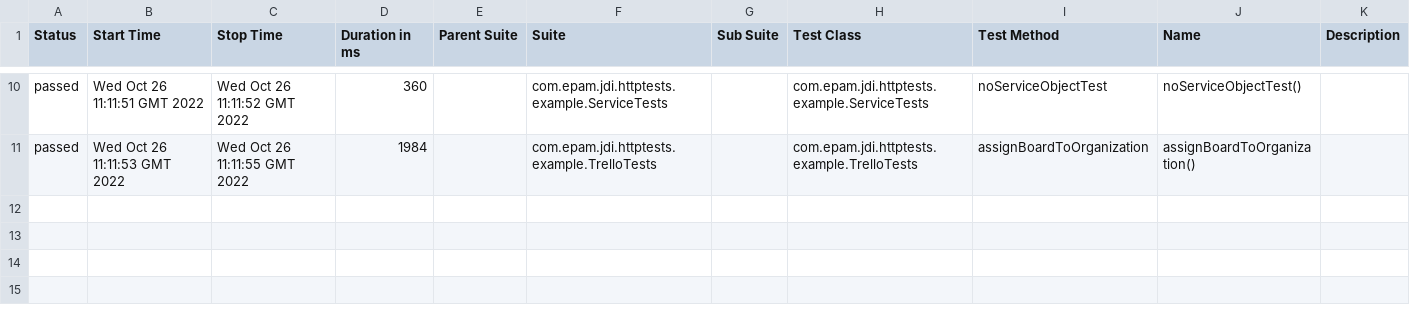
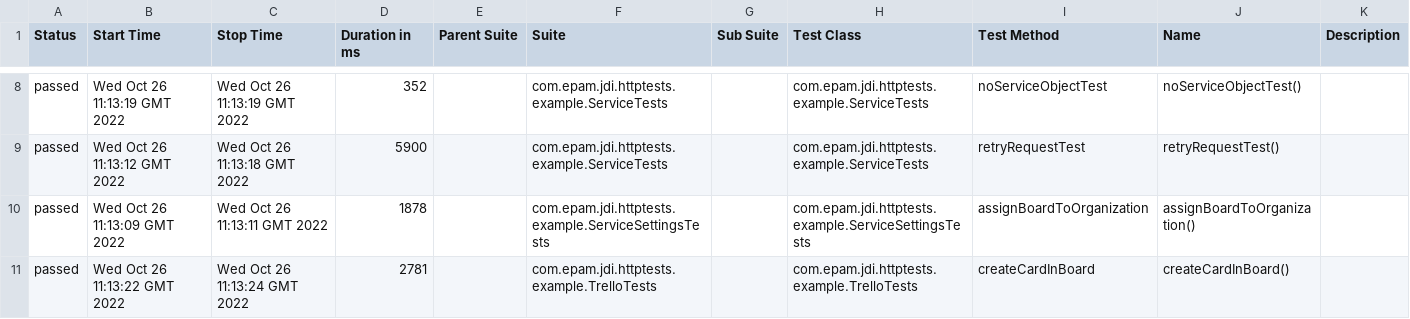
Before and after one commit to jdi-templates/jdi-dark-junit-template, a CSV file: 5/data/suites.csv, drawn as a sheet; only a part is shown, gaps mark what is left out; the diff covers the shown part only.

```diff
--- a/5/data/suites.csv
+++ b/5/data/suites.csv
@@ -10,2 +8,4 @@
-"passed","Wed Oct 26 11:11:51 GMT 2022","Wed Oct 26 11:11:52 GMT 2022","360","","com.epam.jdi.httptests.example.ServiceTests","","com.epam.jdi.httptests.example.ServiceTests","noServiceObjectTest","noServiceObjectTest()",""
-"passed","Wed Oct 26 11:11:53 GMT 2022","Wed Oct 26 11:11:55 GMT 2022","1984","","com.epam.jdi.httptests.example.TrelloTests","","com.epam.jdi.httptests.example.TrelloTests","assignBoardToOrganization","assignBoardToOrganization()",""
+"passed","Wed Oct 26 11:13:19 GMT 2022","Wed Oct 26 11:13:19 GMT 2022","352","","com.epam.jdi.httptests.example.ServiceTests","","com.epam.jdi.httptests.example.ServiceTests","noServiceObjectTest","noServiceObjectTest()",""
+"passed","Wed Oct 26 11:13:12 GMT 2022","Wed Oct 26 11:13:18 GMT 2022","5900","","com.epam.jdi.httptests.example.ServiceTests","","com.epam.jdi.httptests.example.ServiceTests","retryRequestTest","retryRequestTest()",""
+"passed","Wed Oct 26 11:13:09 GMT 2022","Wed Oct 26 11:13:11 GMT 2022","1878","","com.epam.jdi.httptests.example.ServiceSettingsTests","","com.epam.jdi.httptests.example.ServiceSettingsTests","assignBoardToOrganization","assignBoardToOrganization()",""
+"passed","Wed Oct 26 11:13:22 GMT 2022","Wed Oct 26 11:13:24 GMT 2022","2781","","com.epam.jdi.httptests.example.TrelloTests","","com.epam.jdi.httptests.example.TrelloTests","createCardInBoard","createCardInBoard()",""
```
Also changed, not shown: 2 removed rows and 30 edited cells elsewhere in this file, 37 other files.
